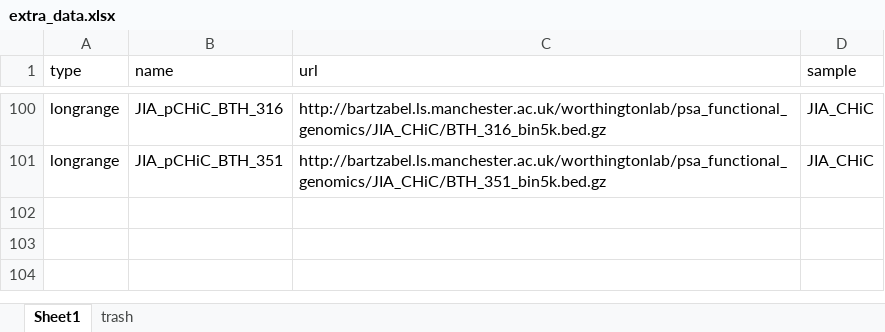
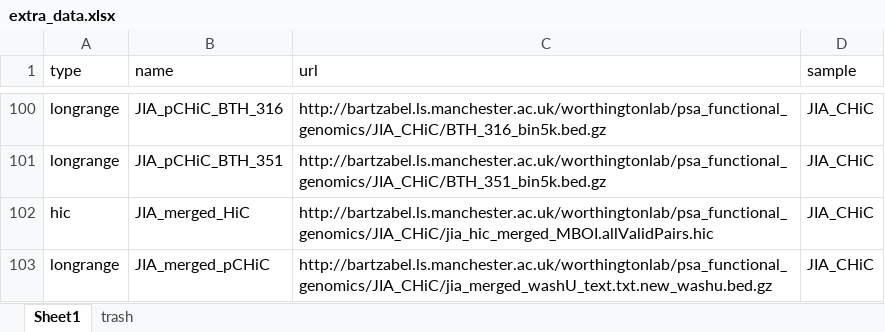
Before and after one commit to ChenfuShi/hic_master_pipeline, an Excel workbook: datahub_maker/extra_data.xlsx, sheet Sheet1, drawn as a sheet; only a part is shown, gaps mark what is left out; values as stored, in another font and other column widths than the file's, no borders; the diff names each change by its address in the sheet, - before the commit and + after, or states it on an @@ line.

Commit message:
backup functional hicpro 2.11.1

```diff
--- a/datahub_maker/extra_data.xlsx (sheet Sheet1)
+++ b/datahub_maker/extra_data.xlsx (sheet Sheet1)
+row 102: hic | JIA_merged_HiC | http://bartzabel.ls.manchester.ac.uk/worthingtonlab/psa_functional_genomics/JIA_CHiC/jia_hic_merged_MBOI.allValidPairs.hic | JIA_CHiC
+row 103: longrange | JIA_merged_pCHiC | http://bartzabel.ls.manchester.ac.uk/worthingtonlab/psa_functional_genomics/JIA_CHiC/jia_merged_washU_text.txt.new_washu.bed.gz | JIA_CHiC
```
Also changed, not shown: 7 other files.
